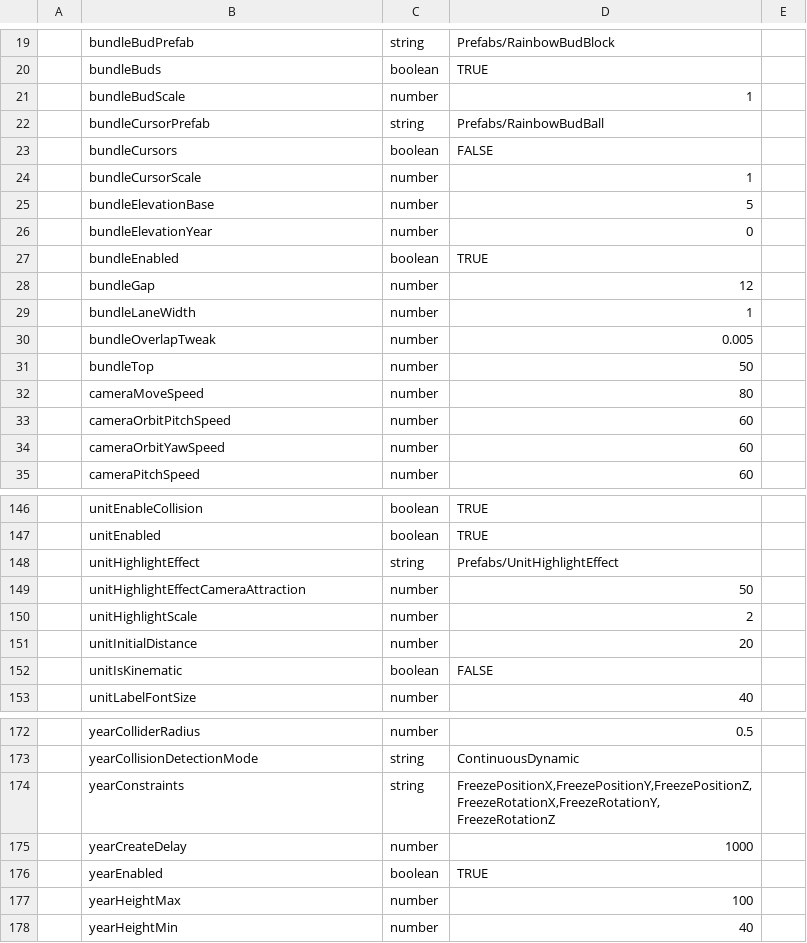
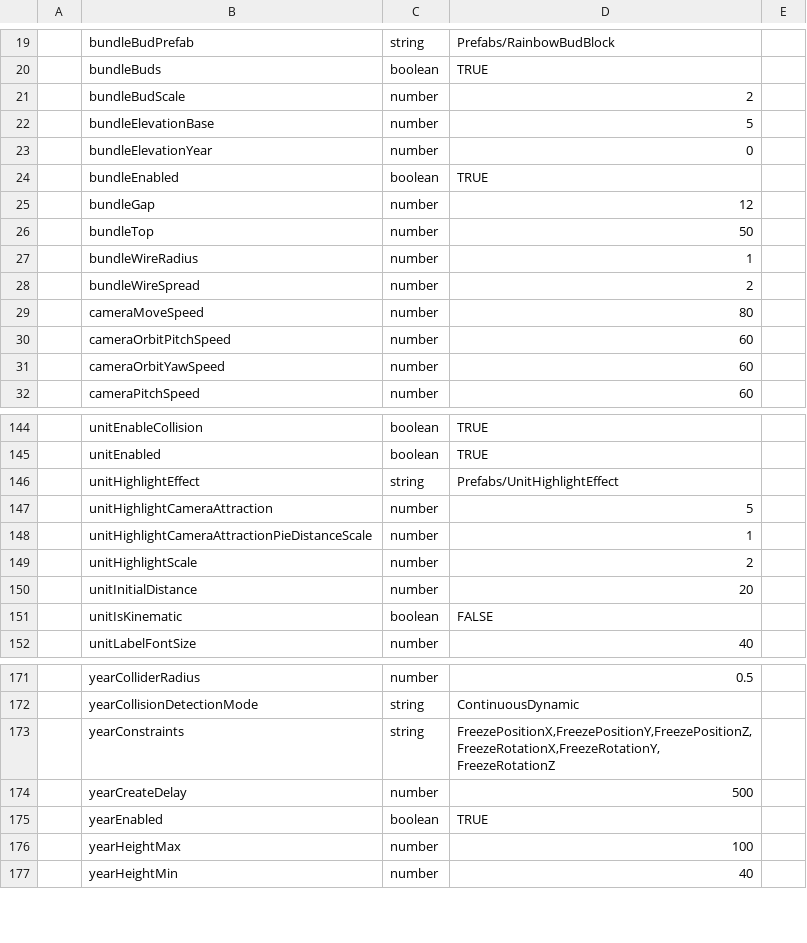
Before and after one commit to LazurasLong/UnityJS, a TSV file: UnityJS/Assets/StreamingAssets/sheets/tuning_1m7FANuMTPAfugSTw20pHSSpTF-Ugj0Hg11Z52nRtuLY_1362487343.tsv, drawn as a sheet; only a part is shown, gaps mark what is left out; removed rows and columns are numbered as before the commit, all else as after; the diff covers the shown part only; the diff names each change by its address in the sheet, - before the commit and + after, or states it on an @@ line.

```diff
--- a/UnityJS/Assets/StreamingAssets/sheets/tuning_1m7FANuMTPAfugSTw20pHSSpTF-Ugj0Hg11Z52nRtuLY_1362487343.tsv
+++ b/UnityJS/Assets/StreamingAssets/sheets/tuning_1m7FANuMTPAfugSTw20pHSSpTF-Ugj0Hg11Z52nRtuLY_1362487343.tsv
-D21: 1
+D21: 2
-row 22:  | bundleCursorPrefab | string | Prefabs/RainbowBudBall
-row 23:  | bundleCursors | boolean | FALSE
-row 24:  | bundleCursorScale | number | 1
-row 29:  | bundleLaneWidth | number | 1
-row 30:  | bundleOverlapTweak | number | 0.005
+row 27:  | bundleWireRadius | number | 1
+row 28:  | bundleWireSpread | number | 2
-B147: unitHighlightEffectCameraAttraction
+B147: unitHighlightCameraAttraction
-D147: 50
+D147: 5
+row 148:  | unitHighlightCameraAttractionPieDistanceScale | number | 1
-D174: 1000
+D174: 500
```
Also changed, not shown: 1 added row, 2 moved rows and 4 edited cells elsewhere in this file, UnityJS/Assets/StreamingAssets/sheets/AMZN Fresh_1m7FANuMTPAfugSTw20pHSSpTF-Ugj0Hg11Z52nRtuLY_102511873.tsv, UnityJS/Assets/StreamingAssets/sheets/netflix_1m7FANuMTPAfugSTw20pHSSpTF-Ugj0Hg11Z52nRtuLY_384855854.tsv, 7 other files.
